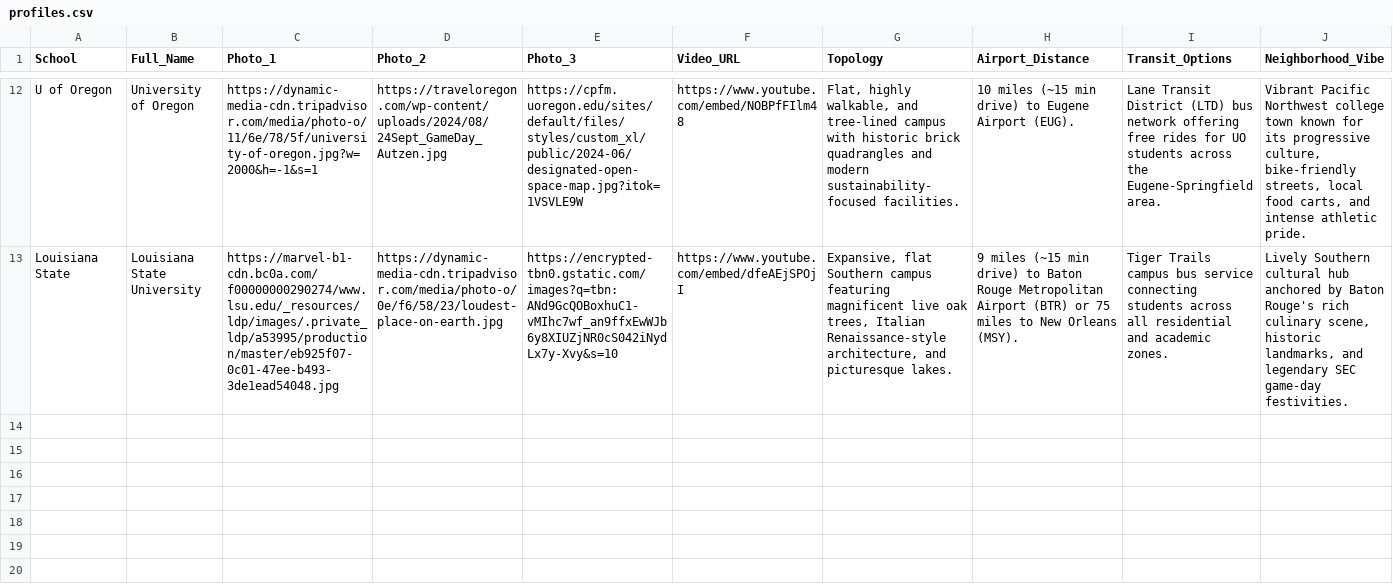
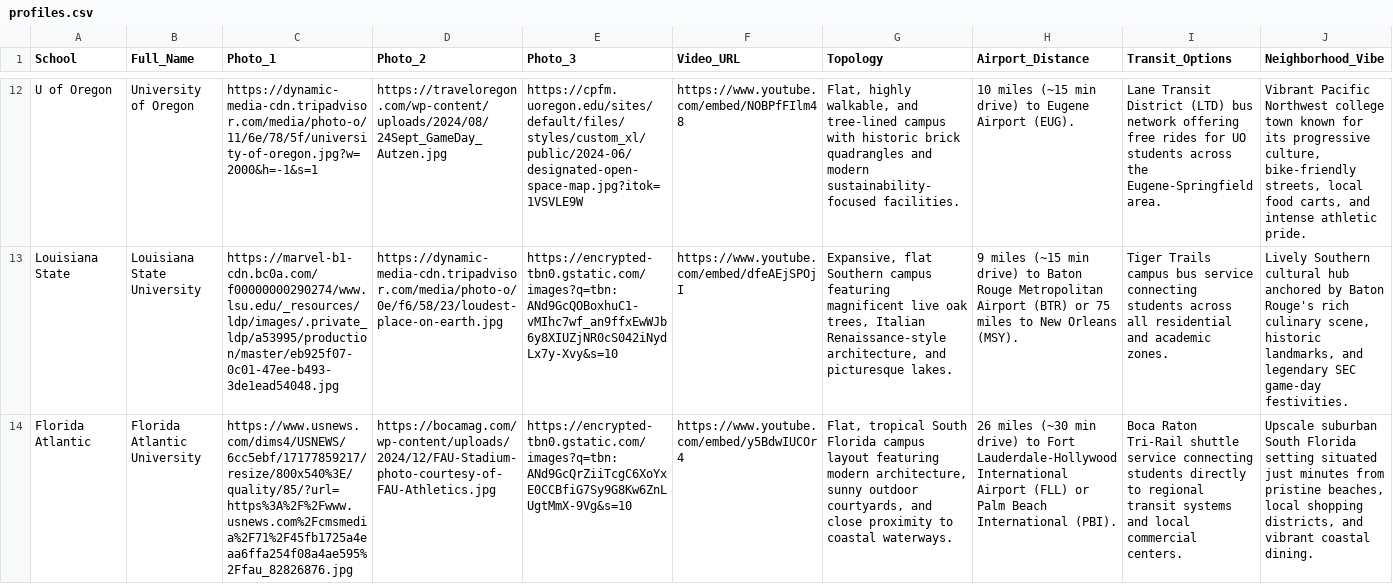
Before and after one commit to jhildebrand1/college-decision-tool, a CSV file: profiles.csv, drawn as a sheet; only a part is shown, gaps mark what is left out; rows hold the shown columns only; the diff names each change by its address in the sheet, - before the commit and + after, or states it on an @@ line.

Commit message:
added FAU

```diff
--- a/profiles.csv
+++ b/profiles.csv
+row 14: Florida Atlantic | Florida Atlantic University | https://www.usnews.com/dims4/USNEWS/6cc5ebf/17177859217/resize/800x540%3E/quality/85/?url=https%3A%2F%2Fwww.usnews.com%2Fcmsmedia%2F71%2F45fb1725a4eaa6ffa254f08a4ae595%2Ffau_82826876.jpg | https://bocamag.com/wp-content/uploads/2024/12/FAU-Stadium-photo-courtesy-of-FAU-Athletics.jpg | https://encrypted-tbn0.gstatic.com/images?q=tbn:ANd9GcQrZiiTcgC6XoYxE0CCBfiG7Sy9G8Kw6ZnLUgtMmX-9Vg&s=10 | https://www.youtube.com/embed/y5BdwIUCOr4 | Flat, tropical South Florida campus layout featuring modern architecture, sunny outdoor courtyards, and close proximity to coastal waterways. | 26 miles (~30 min drive) to Fort Lauderdale-Hollywood International Airport (FLL) or Palm Beach International (PBI). | Boca Raton Tri-Rail shuttle service connecting students directly to regional transit systems and local commercial centers. | Upscale suburban South Florida setting situated just minutes from pristine beaches, local shopping districts, and vibrant coastal dining.
```
